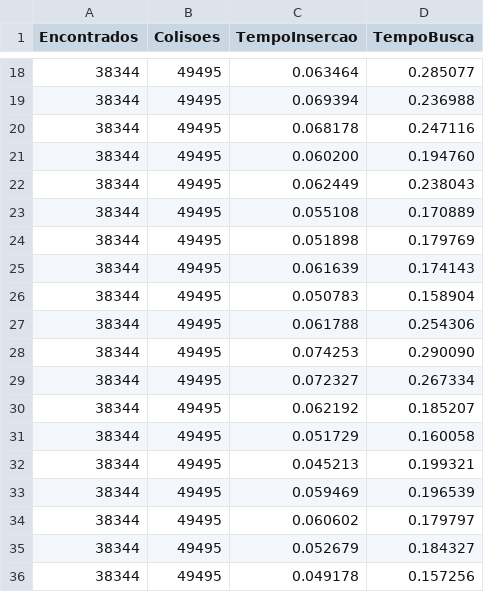
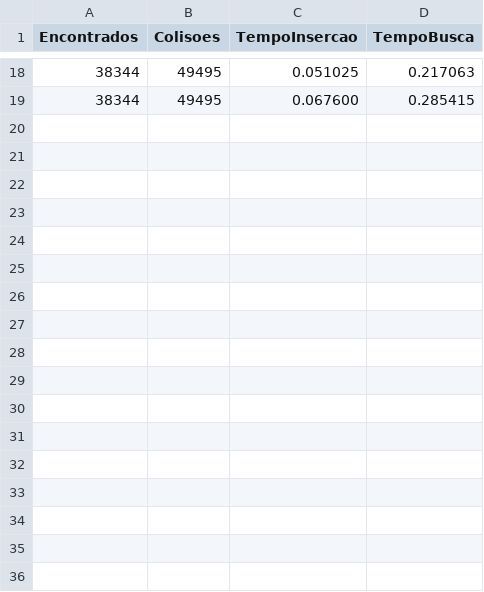
Before and after one commit to cirillom/ed2_trab2, a CSV file: out/busca_hash_multiplicacao.csv, drawn as a sheet; only a part is shown, gaps mark what is left out; the diff covers the shown part only.

```diff
--- a/out/busca_hash_multiplicacao.csv
+++ b/out/busca_hash_multiplicacao.csv
@@ -18,19 +18,2 @@ Encontrados,Colisoes,TempoInsercao,TempoBusca
-38344,49495,0.063464,0.285077
-38344,49495,0.069394,0.236988
-38344,49495,0.068178,0.247116
-38344,49495,0.060200,0.194760
-38344,49495,0.062449,0.238043
-38344,49495,0.055108,0.170889
-38344,49495,0.051898,0.179769
-38344,49495,0.061639,0.174143
-38344,49495,0.050783,0.158904
-38344,49495,0.061788,0.254306
-38344,49495,0.074253,0.290090
-38344,49495,0.072327,0.267334
-38344,49495,0.062192,0.185207
-38344,49495,0.051729,0.160058
-38344,49495,0.045213,0.199321
-38344,49495,0.059469,0.196539
-38344,49495,0.060602,0.179797
-38344,49495,0.052679,0.184327
-38344,49495,0.049178,0.157256
+38344,49495,0.051025,0.217063
+38344,49495,0.067600,0.285415
```
Also changed, not shown: 17 removed rows and 32 edited cells elsewhere in this file, out/busca_hash_primos.csv, 8 other files.
